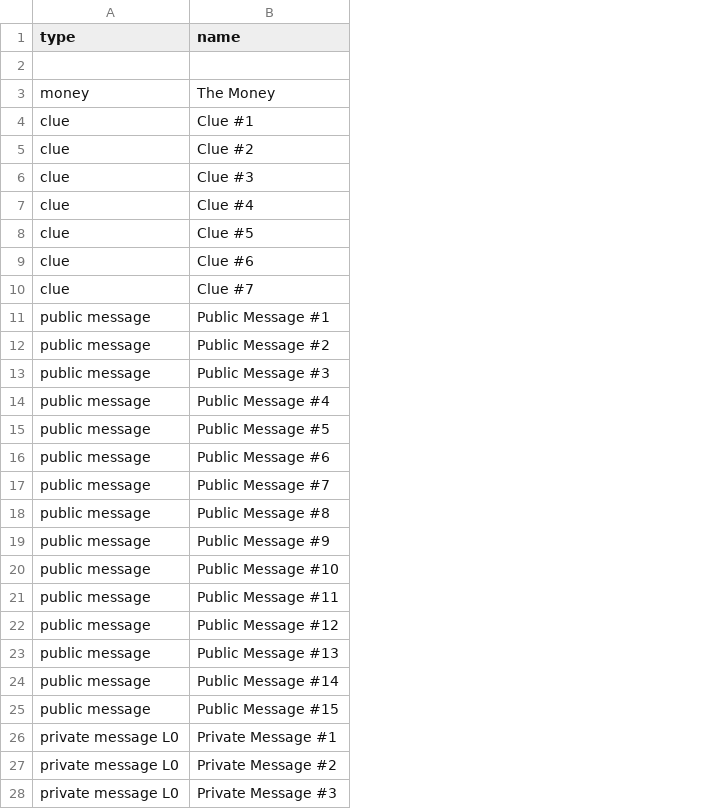
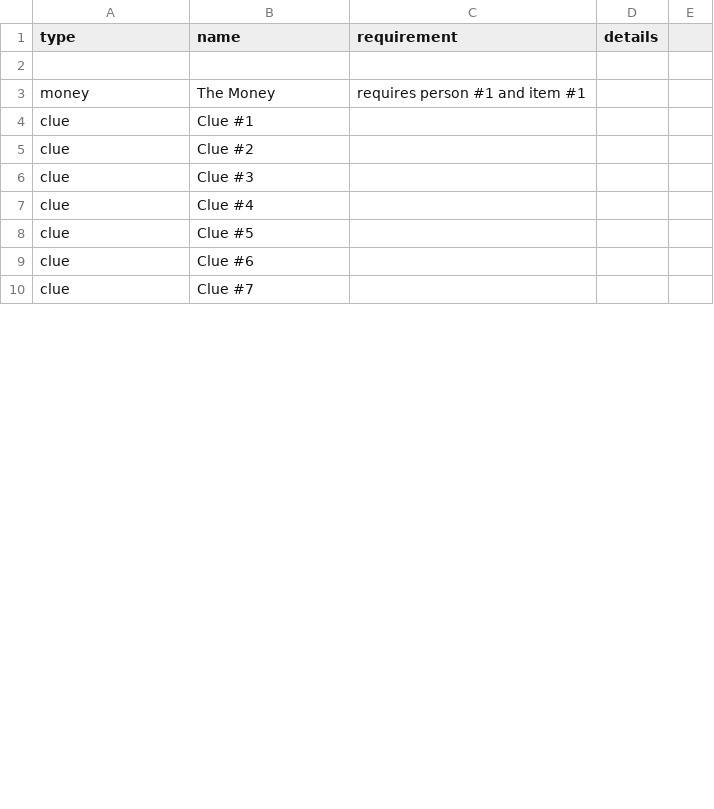
Before and after one commit to adam-on-the-internet/mystery-mansion, a CSV file: info/interactions.csv, drawn as a sheet; only a part is shown; removed rows and columns are numbered as before the commit, all else as after; the diff covers the shown part only; the diff names each change by its address in the sheet, - before the commit and + after, or states it on an @@ line.

Commit message:
work on interactions

```diff
--- a/info/interactions.csv
+++ b/info/interactions.csv
+column C (requirement), row 3: requires person #1 and item #1
+column D (details), empty
+column E, empty
-row 11: public message | Public Message #1
-row 12: public message | Public Message #2
-row 13: public message | Public Message #3
-row 14: public message | Public Message #4
-row 15: public message | Public Message #5
-row 16: public message | Public Message #6
-row 17: public message | Public Message #7
-row 18: public message | Public Message #8
-row 19: public message | Public Message #9
-row 20: public message | Public Message #10
-row 21: public message | Public Message #11
-row 22: public message | Public Message #12
-row 23: public message | Public Message #13
-row 24: public message | Public Message #14
-row 25: public message | Public Message #15
-row 26: private message L0 | Private Message #1
-row 27: private message L0 | Private Message #2
-row 28: private message L0 | Private Message #3
```
Also changed, not shown: 27 added rows and 9 removed rows elsewhere in this file, 2 other files.
